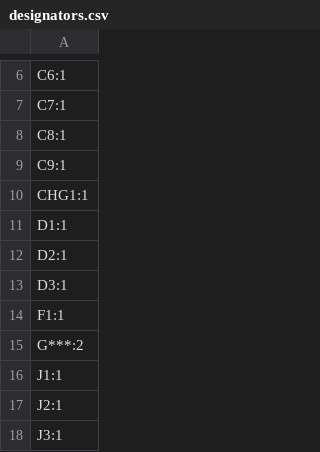
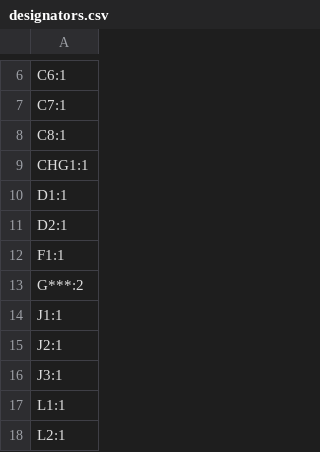
Before and after one commit to hringdrifi/bifrost, a CSV file: pcb/left_kicad/production/designators.csv, drawn as a sheet; only a part is shown, gaps mark what is left out; the shorter side is filled out with more unchanged rows; the diff names each change by its address in the sheet, - before the commit and + after, or states it on an @@ line.

```diff
--- a/pcb/left_kicad/production/designators.csv
+++ b/pcb/left_kicad/production/designators.csv
-row 9: C9:1
-row 13: D3:1
```
Also changed, not shown: pcb/left_kicad/production/bom.csv, pcb/left_kicad/production/positions.csv, 8 other files.
